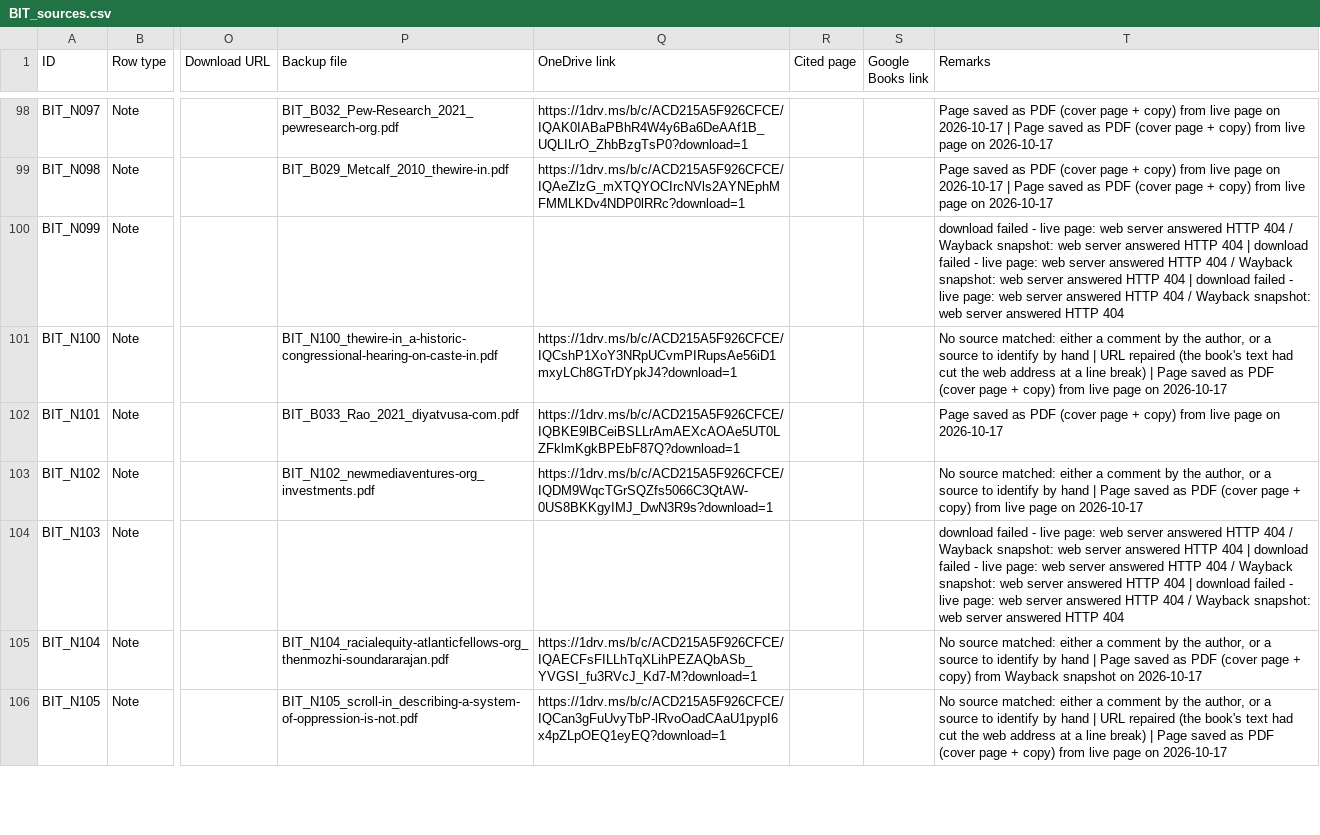
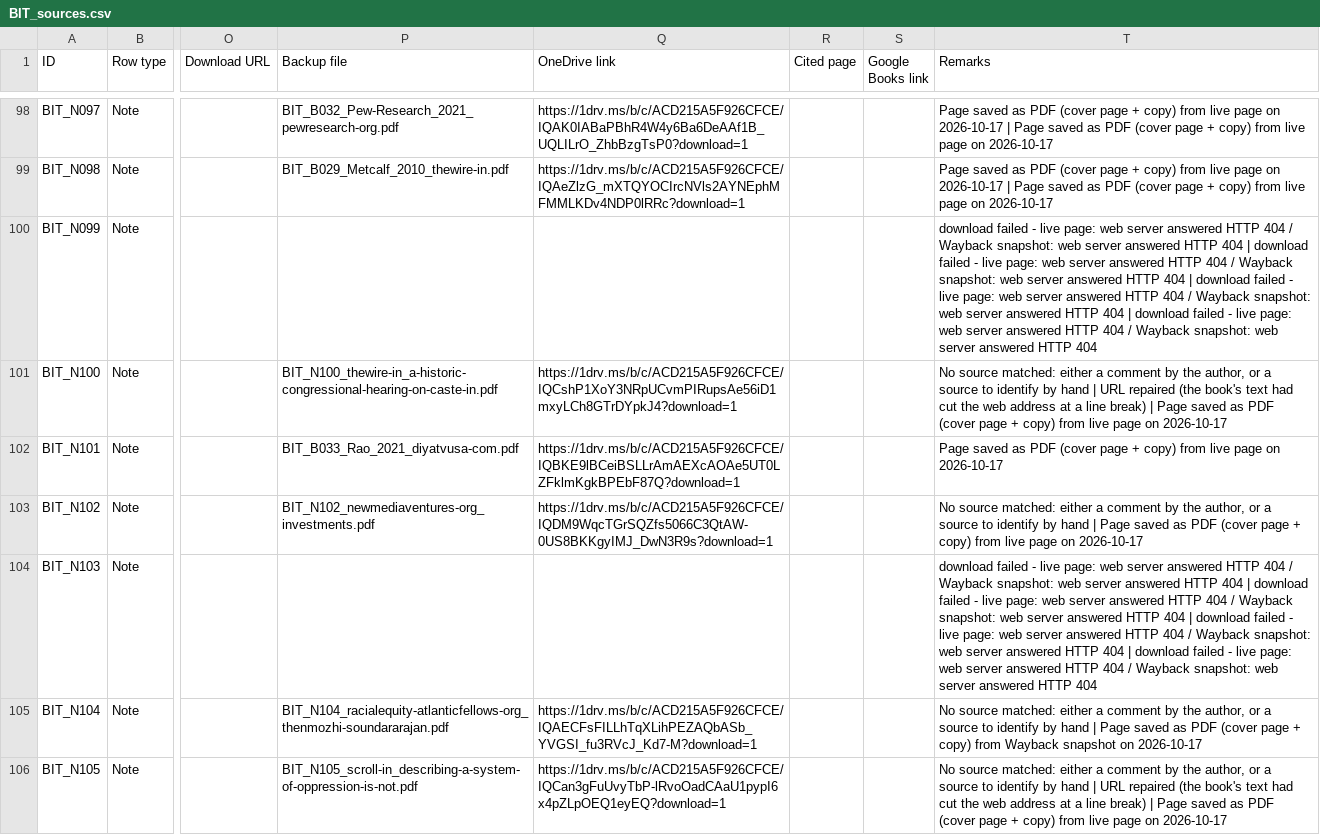
Before and after one commit to ankita-jagdeep123/if-books-backup, a CSV file: books/BIT/BIT_sources.csv, drawn as a sheet; only a part is shown, gaps mark what is left out; the diff covers the shown part only; the diff names each change by its address in the sheet, - before the commit and + after, or states it on an @@ line.

```diff
--- a/books/BIT/BIT_sources.csv
+++ b/books/BIT/BIT_sources.csv
-T100 (Remarks): …HTTP 404
+T100 (Remarks): …HTTP 404 | download failed - live page: web server answered HTTP 404 / Wayback snapshot: web server answered HTTP 404
-T104 (Remarks): …HTTP 404
+T104 (Remarks): …HTTP 404 | download failed - live page: web server answered HTTP 404 / Wayback snapshot: web server answered HTTP 404
```
Also changed, not shown: 43 edited cells elsewhere in this file, 5 other files.
